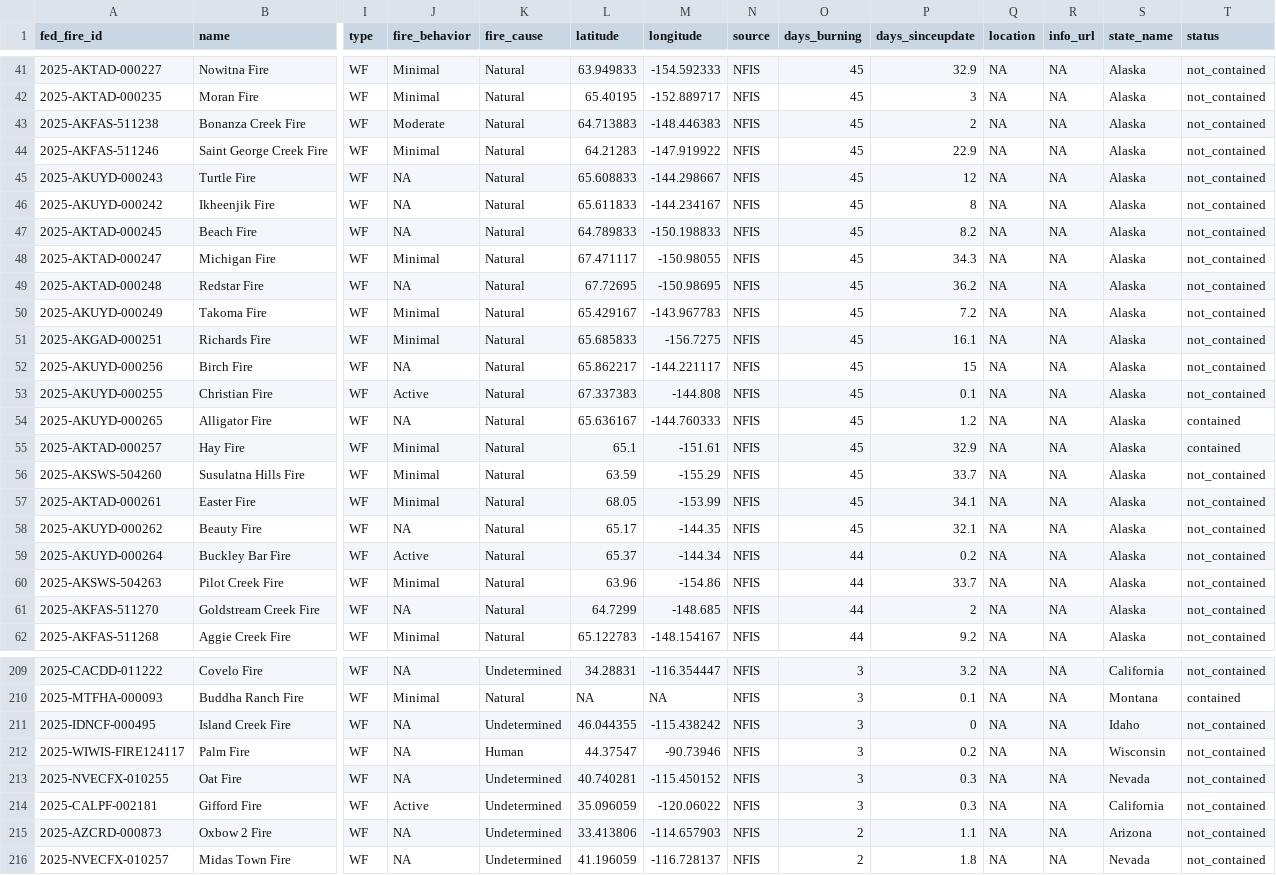
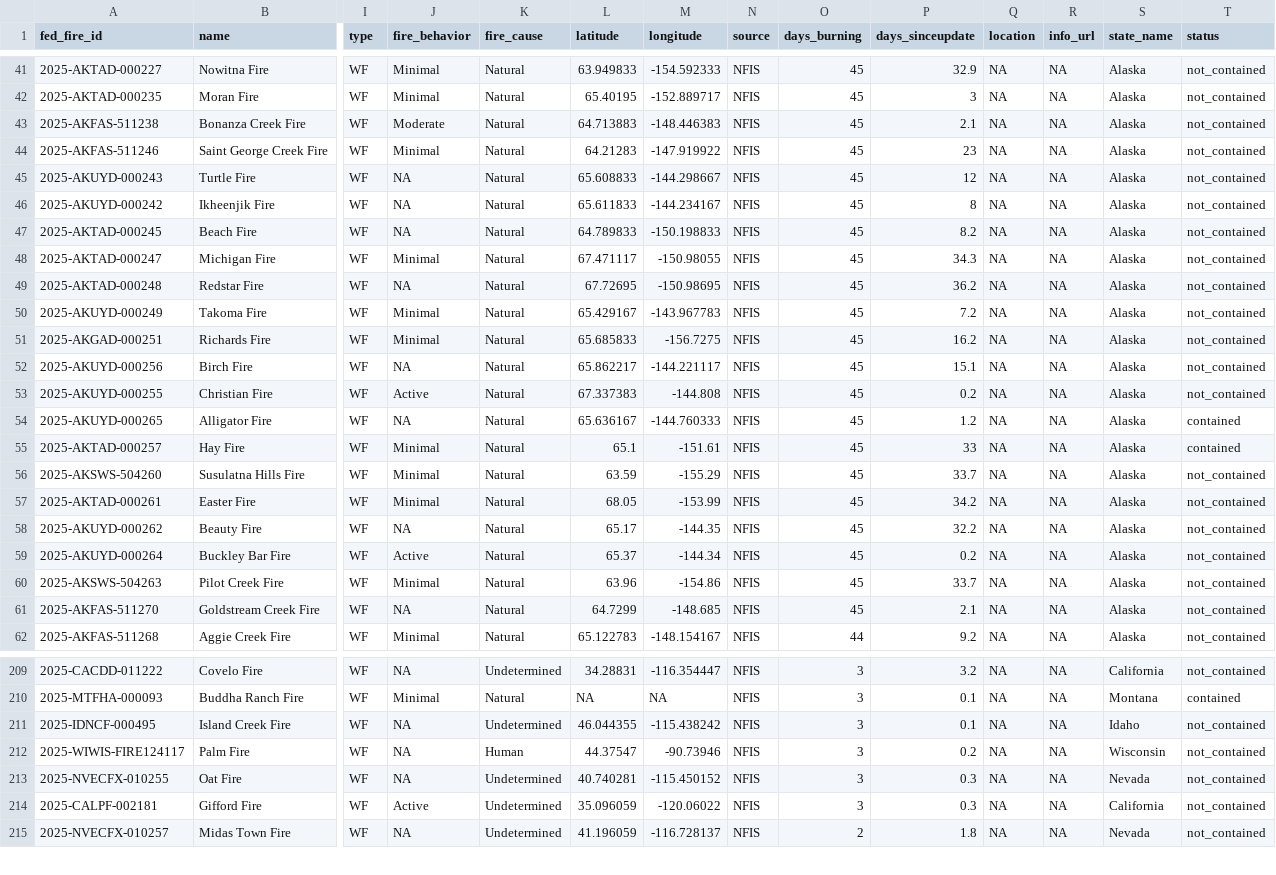
Before and after one commit to abcotvdata/wildfire_tracker, a CSV file: data/wildfires_working.csv, drawn as a sheet; only a part is shown, gaps mark what is left out; rows hold the shown columns only; the diff covers the shown part only; the diff names each change by its address in the sheet, - before the commit and + after, or states it on an @@ line.

Commit message:
New fires data. Maps updated!

```diff
--- a/data/wildfires_working.csv
+++ b/data/wildfires_working.csv
-P43 (days_sinceupdate): 2
+P43 (days_sinceupdate): 2.1
-P44 (days_sinceupdate): 22.9
+P44 (days_sinceupdate): 23
-P51 (days_sinceupdate): 16.1
+P51 (days_sinceupdate): 16.2
-P52 (days_sinceupdate): 15
+P52 (days_sinceupdate): 15.1
-P53 (days_sinceupdate): 0.1
+P53 (days_sinceupdate): 0.2
-P55 (days_sinceupdate): 32.9
+P55 (days_sinceupdate): 33
-P57 (days_sinceupdate): 34.1
+P57 (days_sinceupdate): 34.2
-P58 (days_sinceupdate): 32.1
+P58 (days_sinceupdate): 32.2
-O59:O61 (days_burning): 44
+O59:O61 (days_burning): 45
-P61 (days_sinceupdate): 2
+P61 (days_sinceupdate): 2.1
-P211 (days_sinceupdate): 0
+P211 (days_sinceupdate): 0.1
-row 215: 2025-AZCRD-000873 | Oxbow 2 Fire | WF | NA | Undetermined | 33.413806 | -114.657903 | NFIS | 2 | 1.1 | NA | NA | Arizona | not_contained
```
Also changed, not shown: 60 edited cells elsewhere in this file, 9 other files.
